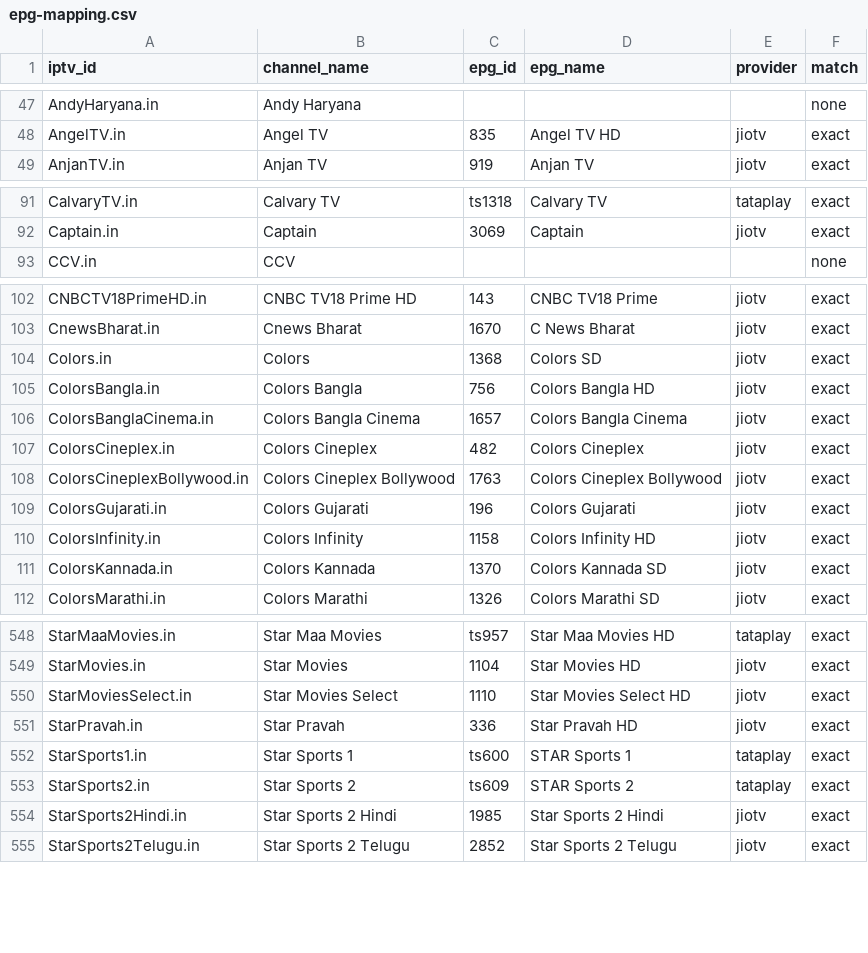
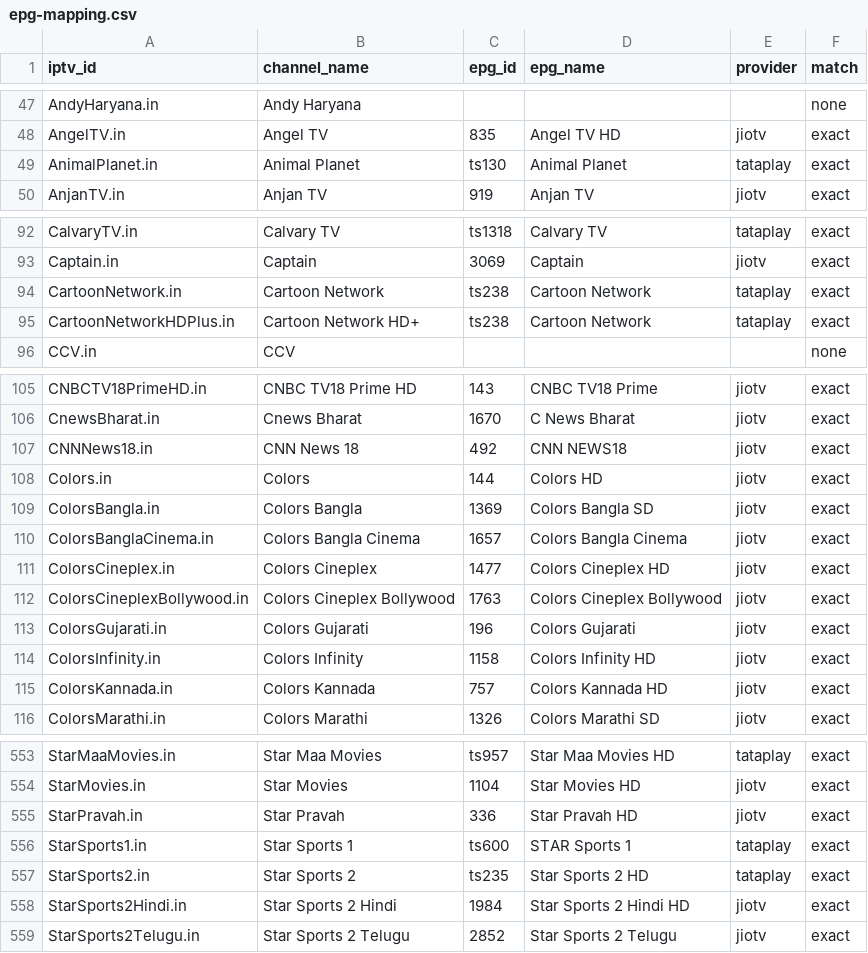
Before and after one commit to soniharish2018/in-iptv, a CSV file: playlists/epg-mapping.csv, drawn as a sheet; only a part is shown, gaps mark what is left out; the diff covers the shown part only.

```diff
--- a/playlists/epg-mapping.csv
+++ b/playlists/epg-mapping.csv
@@ -48,2 +48,3 @@ AndyHaryana.in,Andy Haryana,,,,none
 AngelTV.in,Angel TV,835,Angel TV HD,jiotv,exact
+AnimalPlanet.in,Animal Planet,ts130,Animal Planet,tataplay,exact
 AnjanTV.in,Anjan TV,919,Anjan TV,jiotv,exact
@@ -92,2 +93,4 @@ CalvaryTV.in,Calvary TV,ts1318,Calvary TV,tataplay,exact
 Captain.in,Captain,3069,Captain,jiotv,exact
+CartoonNetwork.in,Cartoon Network,ts238,Cartoon Network,tataplay,exact
+CartoonNetworkHDPlus.in,Cartoon Network HD+,ts238,Cartoon Network,tataplay,exact
 CCV.in,CCV,,,,none
@@ -103,6 +106,7 @@ CNBCTV18PrimeHD.in,CNBC TV18 Prime HD,143,CNBC TV18 Prime,jiotv,exact
 CnewsBharat.in,Cnews Bharat,1670,C News Bharat,jiotv,exact
-Colors.in,Colors,1368,Colors SD,jiotv,exact
-ColorsBangla.in,Colors Bangla,756,Colors Bangla HD,jiotv,exact
+CNNNews18.in,CNN News 18,492,CNN NEWS18,jiotv,exact
+Colors.in,Colors,144,Colors HD,jiotv,exact
+ColorsBangla.in,Colors Bangla,1369,Colors Bangla SD,jiotv,exact
 ColorsBanglaCinema.in,Colors Bangla Cinema,1657,Colors Bangla Cinema,jiotv,exact
-ColorsCineplex.in,Colors Cineplex,482,Colors Cineplex,jiotv,exact
+ColorsCineplex.in,Colors Cineplex,1477,Colors Cineplex HD,jiotv,exact
 ColorsCineplexBollywood.in,Colors Cineplex Bollywood,1763,Colors Cineplex Bollywood,jiotv,exact
@@ -110,3 +114,3 @@ ColorsGujarati.in,Colors Gujarati,196,Colors Gujarati,jiotv,exact
 ColorsInfinity.in,Colors Infinity,1158,Colors Infinity HD,jiotv,exact
-ColorsKannada.in,Colors Kannada,1370,Colors Kannada SD,jiotv,exact
+ColorsKannada.in,Colors Kannada,757,Colors Kannada HD,jiotv,exact
 ColorsMarathi.in,Colors Marathi,1326,Colors Marathi SD,jiotv,exact
@@ -549,7 +554,6 @@ StarMaaMovies.in,Star Maa Movies,ts957,Star Maa Movies HD,tataplay,exact
 StarMovies.in,Star Movies,1104,Star Movies HD,jiotv,exact
-StarMoviesSelect.in,Star Movies Select,1110,Star Movies Select HD,jiotv,exact
 StarPravah.in,Star Pravah,336,Star Pravah HD,jiotv,exact
 StarSports1.in,Star Sports 1,ts600,STAR Sports 1,tataplay,exact
-StarSports2.in,Star Sports 2,ts609,STAR Sports 2,tataplay,exact
-StarSports2Hindi.in,Star Sports 2 Hindi,1985,Star Sports 2 Hindi,jiotv,exact
+StarSports2.in,Star Sports 2,ts235,Star Sports 2 HD,tataplay,exact
+StarSports2Hindi.in,Star Sports 2 Hindi,1984,Star Sports 2 Hindi HD,jiotv,exact
 StarSports2Telugu.in,Star Sports 2 Telugu,2852,Star Sports 2 Telugu,jiotv,exact
```
Also changed, not shown: 1 added row and 24 edited cells elsewhere in this file, 9 other files.
